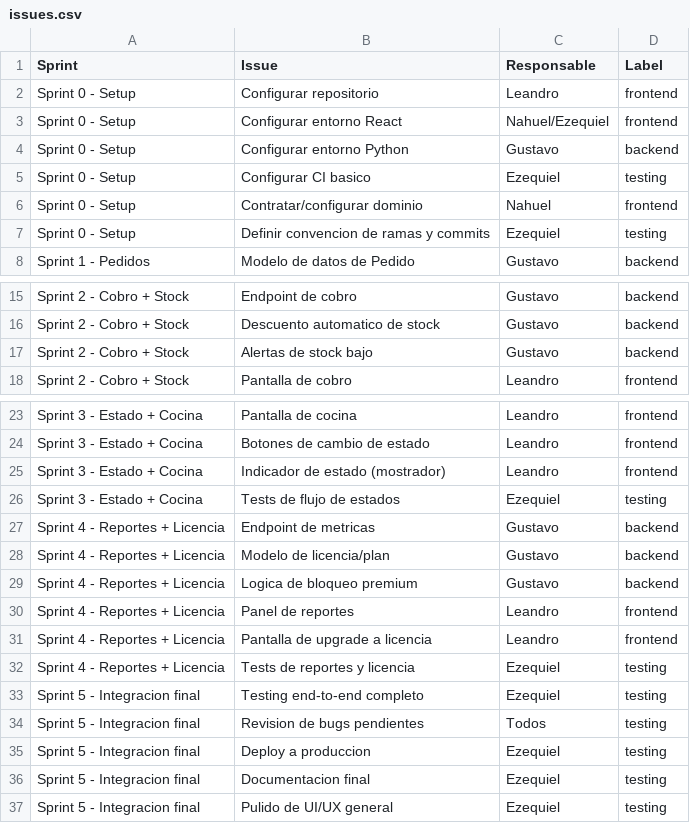
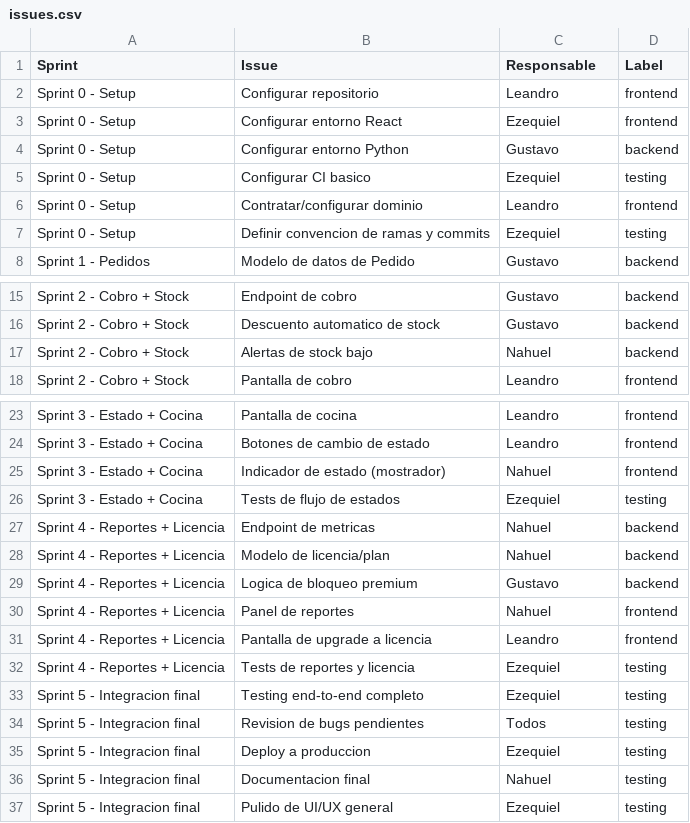
Before and after one commit to LeoFino/CoquetaProyecto, a CSV file: issues.csv, drawn as a sheet; only a part is shown, gaps mark what is left out.

Commit message:
chore: sincronizar issues.csv con las asignaciones de GitHub

```diff
--- a/issues.csv
+++ b/issues.csv
@@ -2,6 +2,6 @@ Sprint,Issue,Responsable,Label
 Sprint 0 - Setup,Configurar repositorio,Leandro,frontend
-Sprint 0 - Setup,Configurar entorno React,Nahuel/Ezequiel,frontend
+Sprint 0 - Setup,Configurar entorno React,Ezequiel,frontend
 Sprint 0 - Setup,Configurar entorno Python,Gustavo,backend
 Sprint 0 - Setup,Configurar CI basico,Ezequiel,testing
-Sprint 0 - Setup,Contratar/configurar dominio,Nahuel,frontend
+Sprint 0 - Setup,Contratar/configurar dominio,Leandro,frontend
 Sprint 0 - Setup,Definir convencion de ramas y commits,Ezequiel,testing
@@ -16,3 +16,3 @@ Sprint 2 - Cobro + Stock,Endpoint de cobro,Gustavo,backend
 Sprint 2 - Cobro + Stock,Descuento automatico de stock,Gustavo,backend
-Sprint 2 - Cobro + Stock,Alertas de stock bajo,Gustavo,backend
+Sprint 2 - Cobro + Stock,Alertas de stock bajo,Nahuel,backend
 Sprint 2 - Cobro + Stock,Pantalla de cobro,Leandro,frontend
@@ -24,8 +24,8 @@ Sprint 3 - Estado + Cocina,Pantalla de cocina,Leandro,frontend
 Sprint 3 - Estado + Cocina,Botones de cambio de estado,Leandro,frontend
-Sprint 3 - Estado + Cocina,Indicador de estado (mostrador),Leandro,frontend
+Sprint 3 - Estado + Cocina,Indicador de estado (mostrador),Nahuel,frontend
 Sprint 3 - Estado + Cocina,Tests de flujo de estados,Ezequiel,testing
-Sprint 4 - Reportes + Licencia,Endpoint de metricas,Gustavo,backend
-Sprint 4 - Reportes + Licencia,Modelo de licencia/plan,Gustavo,backend
+Sprint 4 - Reportes + Licencia,Endpoint de metricas,Nahuel,backend
+Sprint 4 - Reportes + Licencia,Modelo de licencia/plan,Nahuel,backend
 Sprint 4 - Reportes + Licencia,Logica de bloqueo premium,Gustavo,backend
-Sprint 4 - Reportes + Licencia,Panel de reportes,Leandro,frontend
+Sprint 4 - Reportes + Licencia,Panel de reportes,Nahuel,frontend
 Sprint 4 - Reportes + Licencia,Pantalla de upgrade a licencia,Leandro,frontend
@@ -35,3 +35,3 @@ Sprint 5 - Integracion final,Revision de bugs pendientes,Todos,testing
 Sprint 5 - Integracion final,Deploy a produccion,Ezequiel,testing
-Sprint 5 - Integracion final,Documentacion final,Ezequiel,testing
+Sprint 5 - Integracion final,Documentacion final,Nahuel,testing
 Sprint 5 - Integracion final,Pulido de UI/UX general,Ezequiel,testing
```
